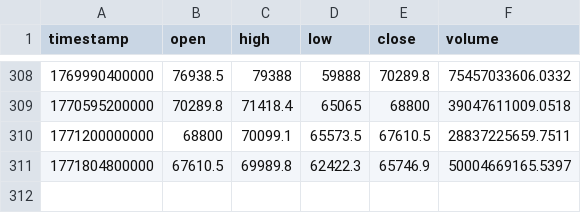
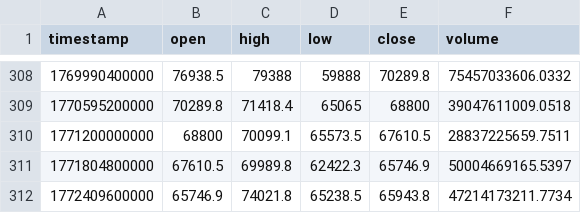
Before and after one commit to dynamicmemory/latent, a CSV file: data/BTCUSDT_W.csv, drawn as a sheet; only a part is shown, gaps mark what is left out.

```diff
--- a/data/BTCUSDT_W.csv
+++ b/data/BTCUSDT_W.csv
@@ -311 +311,2 @@ timestamp,open,high,low,close,volume
 1771804800000,67610.5,69989.8,62422.3,65746.9,50004669165.5397
+1772409600000,65746.9,74021.8,65238.5,65943.8,47214173211.7734
```
Also changed, not shown: data/BTCUSDT_240.csv, data/BTCUSDT_60.csv, 4 other files.
